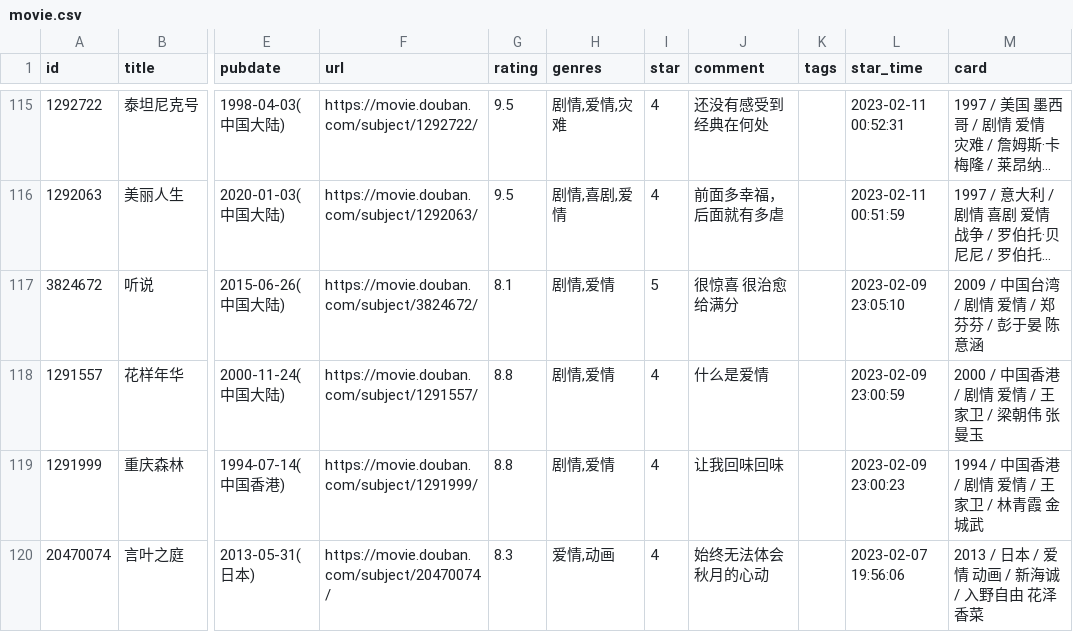
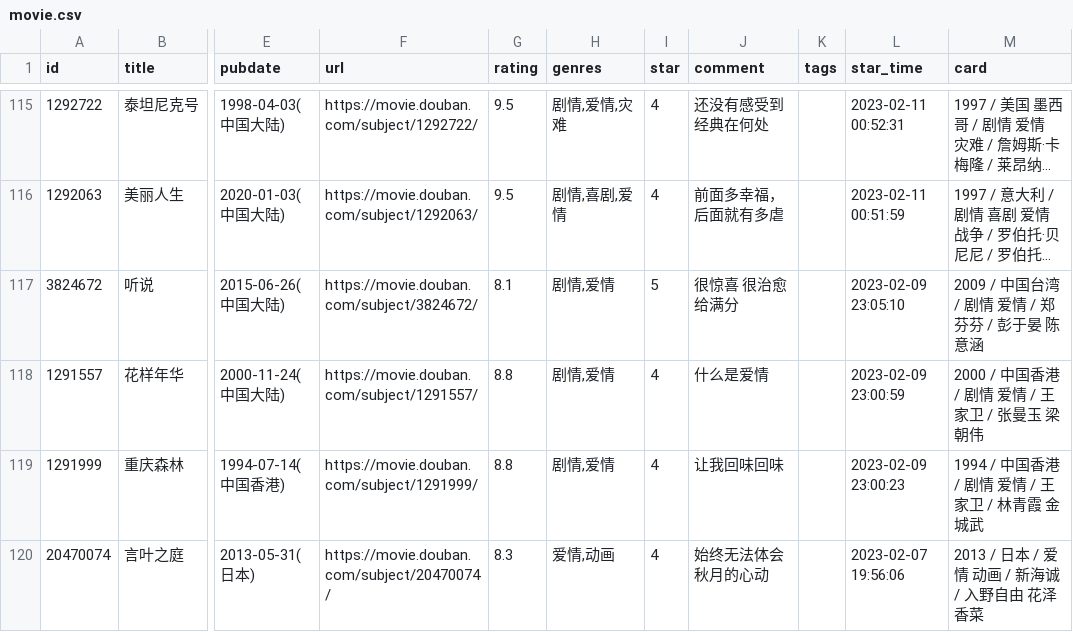
Before and after one commit to BachWV/gh-action-movie, a CSV file: movie.csv, drawn as a sheet; only a part is shown, gaps mark what is left out; long unchanged cells end in …; the diff names each change by its address in the sheet, - before the commit and + after, or states it on an @@ line.

```diff
--- a/movie.csv
+++ b/movie.csv
-M118 (card): 2000 / 中国香港 / 剧情 爱情 / 王家卫 / 梁朝伟 张曼玉
+M118 (card): 2000 / 中国香港 / 剧情 爱情 / 王家卫 / 张曼玉 梁朝伟
```
